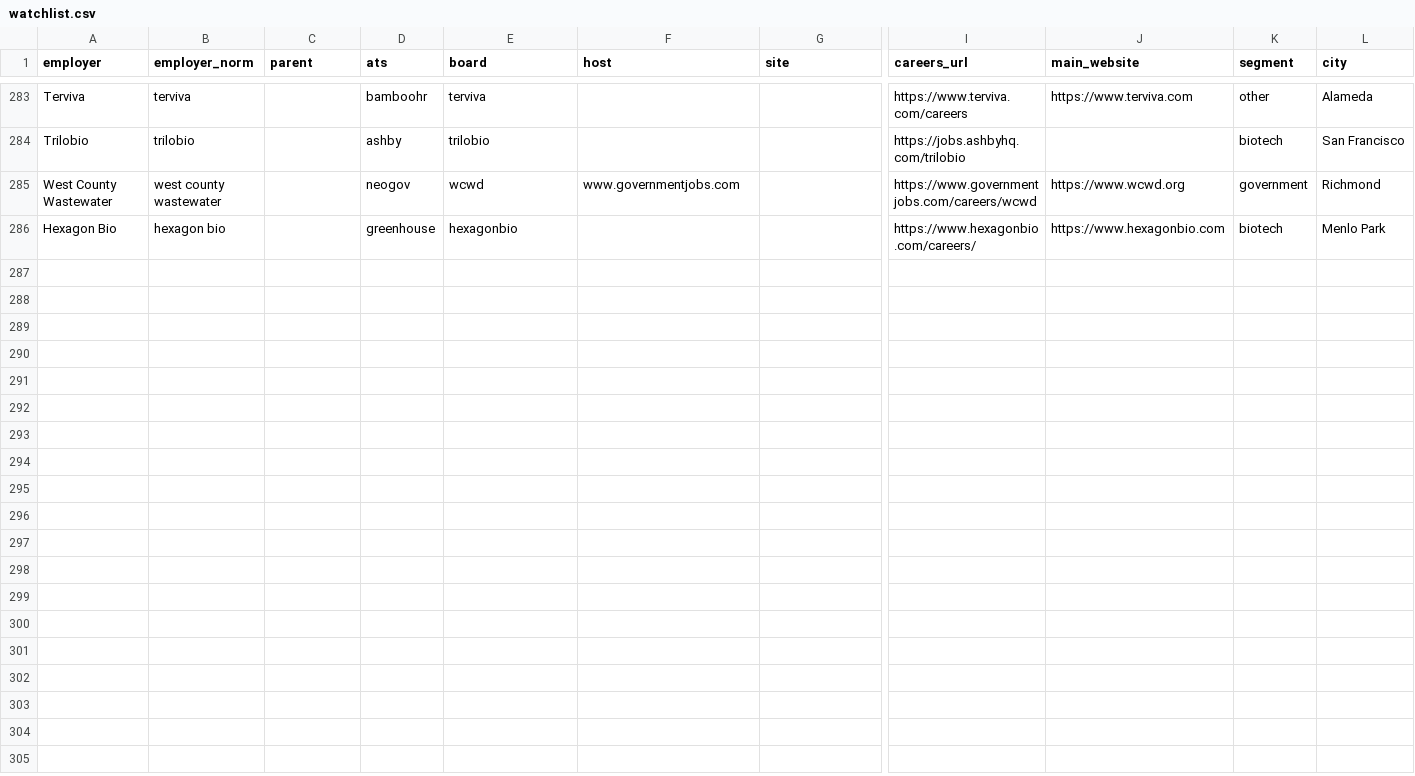
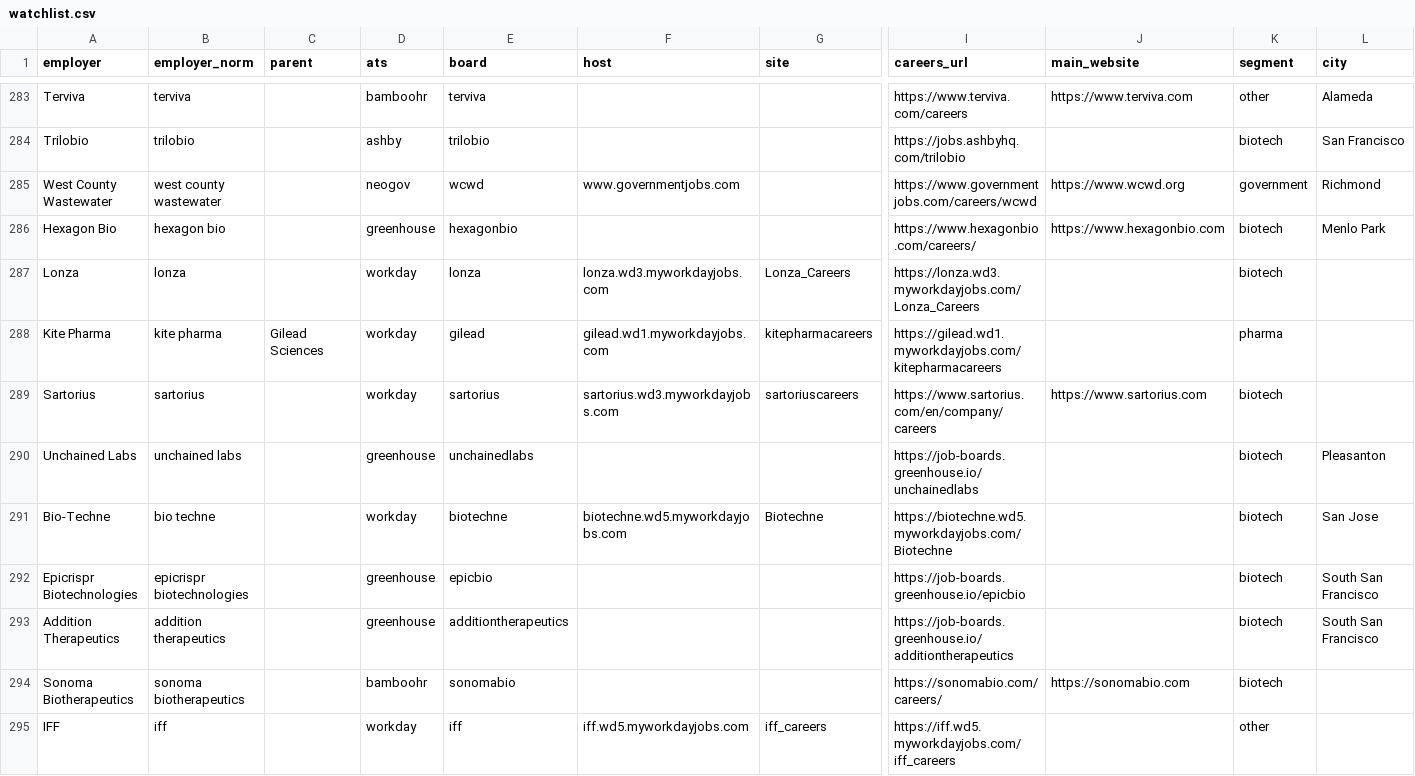
Before and after one commit to dumpstering/job_skill, a CSV file: job/templates/presets/lifesci_bayarea/watchlist.csv, drawn as a sheet; only a part is shown, gaps mark what is left out; rows hold the shown columns only; the diff names each change by its address in the sheet, - before the commit and + after, or states it on an @@ line.

```diff
--- a/job/templates/presets/lifesci_bayarea/watchlist.csv
+++ b/job/templates/presets/lifesci_bayarea/watchlist.csv
+row 287: Lonza | lonza |  | workday | lonza | lonza.wd3.myworkdayjobs.com | Lonza_Careers | https://lonza.wd3.myworkdayjobs.com/Lonza_Careers |  | biotech
+row 288: Kite Pharma | kite pharma | Gilead Sciences | workday | gilead | gilead.wd1.myworkdayjobs.com | kitepharmacareers | https://gilead.wd1.myworkdayjobs.com/kitepharmacareers |  | pharma
+row 289: Sartorius | sartorius |  | workday | sartorius | sartorius.wd3.myworkdayjobs.com | sartoriuscareers | https://www.sartorius.com/en/company/careers | https://www.sartorius.com | biotech
+row 290: Unchained Labs | unchained labs |  | greenhouse | unchainedlabs |  |  | https://job-boards.greenhouse.io/unchainedlabs |  | biotech | Pleasanton
+row 291: Bio-Techne | bio techne |  | workday | biotechne | biotechne.wd5.myworkdayjobs.com | Biotechne | https://biotechne.wd5.myworkdayjobs.com/Biotechne |  | biotech | San Jose
+row 292: Epicrispr Biotechnologies | epicrispr biotechnologies |  | greenhouse | epicbio |  |  | https://job-boards.greenhouse.io/epicbio |  | biotech | South San Francisco
+row 293: Addition Therapeutics | addition therapeutics |  | greenhouse | additiontherapeutics |  |  | https://job-boards.greenhouse.io/additiontherapeutics |  | biotech | South San Francisco
+row 294: Sonoma Biotherapeutics | sonoma biotherapeutics |  | bamboohr | sonomabio |  |  | https://sonomabio.com/careers/ | https://sonomabio.com | biotech
+row 295: IFF | iff |  | workday | iff | iff.wd5.myworkdayjobs.com | iff_careers | https://iff.wd5.myworkdayjobs.com/iff_careers |  | other
```
Also changed, not shown: 42 other files.
